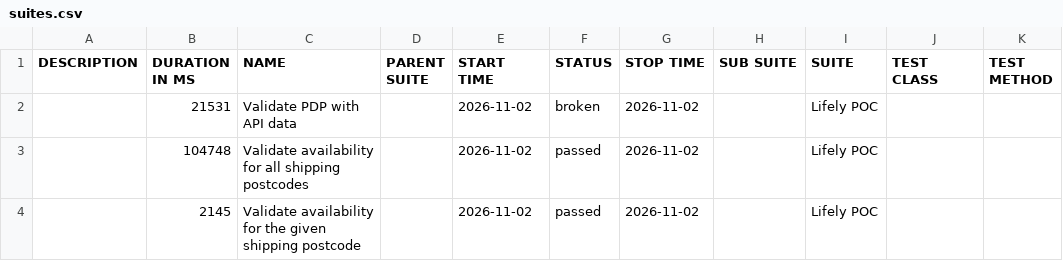
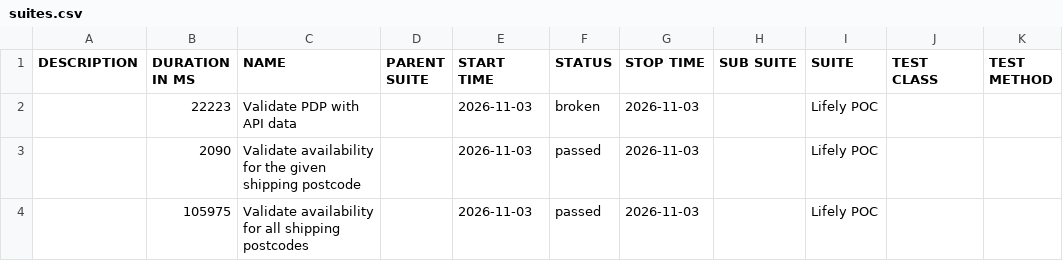
Before and after one commit to Het0603/E-Living, a CSV file: data/suites.csv, drawn as a sheet.

```diff
--- a/data/suites.csv
+++ b/data/suites.csv
@@ -1,4 +1,4 @@
 "DESCRIPTION","DURATION IN MS","NAME","PARENT SUITE","START TIME","STATUS","STOP TIME","SUB SUITE","SUITE","TEST CLASS","TEST METHOD"
-"","21531","Validate PDP with API data","","2026-11-02","broken","2026-11-02","","Lifely POC","",""
-"","104748","Validate availability for all shipping postcodes","","2026-11-02","passed","2026-11-02","","Lifely POC","",""
-"","2145","Validate availability for the given shipping postcode","","2026-11-02","passed","2026-11-02","","Lifely POC","",""
+"","22223","Validate PDP with API data","","2026-11-03","broken","2026-11-03","","Lifely POC","",""
+"","2090","Validate availability for the given shipping postcode","","2026-11-03","passed","2026-11-03","","Lifely POC","",""
+"","105975","Validate availability for all shipping postcodes","","2026-11-03","passed","2026-11-03","","Lifely POC","",""
```
Also changed, not shown: 25 other files.
